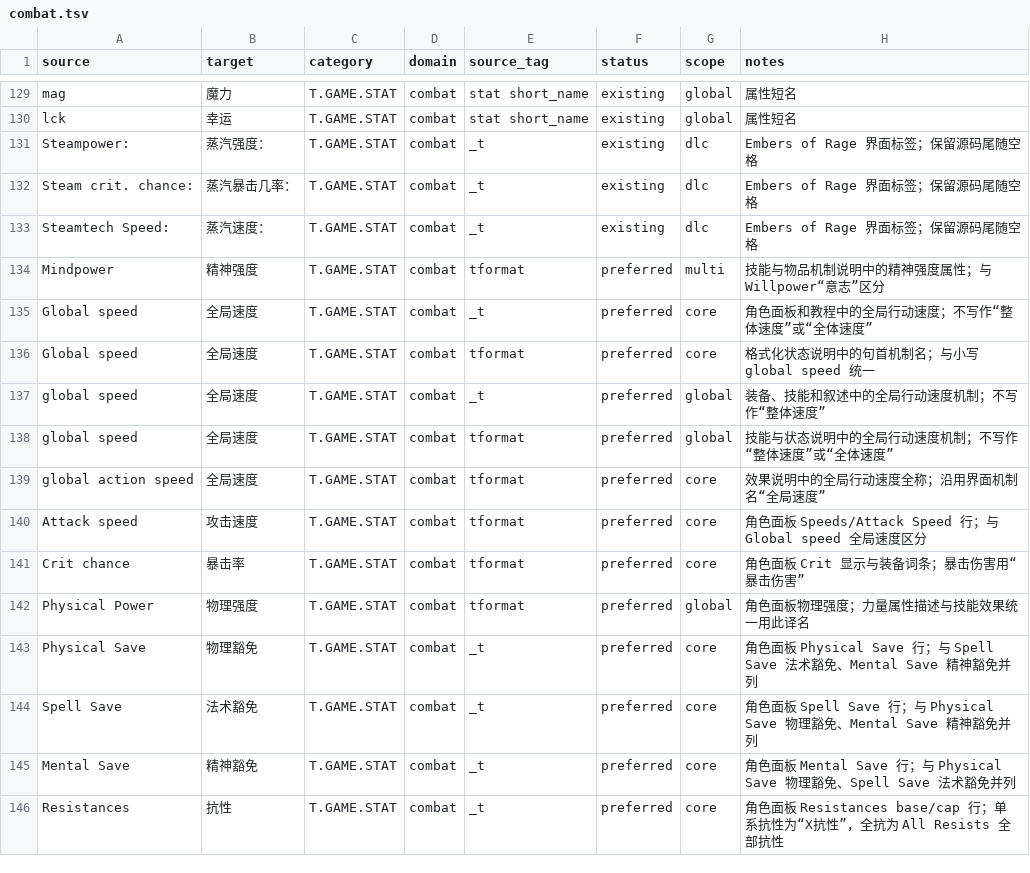
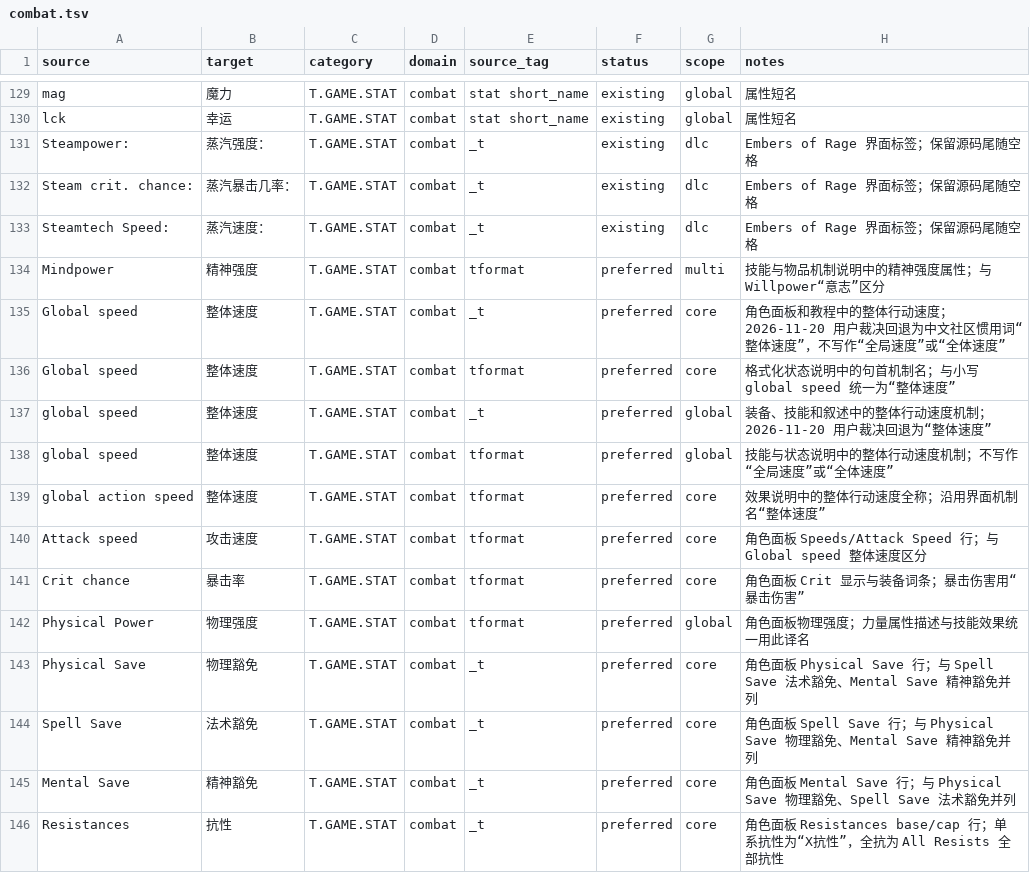
Before and after one commit to yutio8888/tome4-chinese-translation, a TSV file: terminology/combat.tsv, drawn as a sheet; only a part is shown, gaps mark what is left out.

Commit message:
review(0571): revert high-friction terms to community conventions and polish short_info
Per 2026-11-20 maintainer decision:
- Revert global speed: 全局速度 -> 整体速度 (73 occurrences, 0 residual)
- Revert Nightmare difficulty: 噩梦 -> 梦魇 (9 occurrences, 0 residual)
- Revert DLC class names: Possessor -> 支配者, Writhing One -> 苦痛者, Gunslinger/gunslinging -> 枪手 (keep Corruptor = 腐化者, keep steam giant/orc gunslinger = 快枪手)
- Revert CharacterSheet/crit labels: 状态效果抗性 -> 状态效果免疫, 暴击倍率 -> 暴击伤害 (8 occurrences across core + DLCs)
- Revert Rune: Manasurge: 法力涌动 -> 法力风暴 (keep Manaflow = 法力涌动)
- Polish 7 inscription short_info entries to native terms (解除 %s, 死亡底线 -%d, 加速 %d%%, 移动 %d%%, 治疗下降 %d%%, 法力回复 +%d%%, Mirror Image '; ')
- Synced terminology/{combat,classes,items,talents}.tsv and passed 17/17 full tools/ci-gates.sh

(cherry picked from commit d542ed47ce8fab251068cf0622019d866daa183c)

```diff
--- a/terminology/combat.tsv
+++ b/terminology/combat.tsv
@@ -134,8 +134,8 @@ Steamtech Speed: 	蒸汽速度：	T.GAME.STAT	combat	_t	existing	dlc	Embers of R
 Mindpower	精神强度	T.GAME.STAT	combat	tformat	preferred	multi	技能与物品机制说明中的精神强度属性；与 Willpower“意志”区分
-Global speed	全局速度	T.GAME.STAT	combat	_t	preferred	core	角色面板和教程中的全局行动速度；不写作“整体速度”或“全体速度”
-Global speed	全局速度	T.GAME.STAT	combat	tformat	preferred	core	格式化状态说明中的句首机制名；与小写 global speed 统一
-global speed	全局速度	T.GAME.STAT	combat	_t	preferred	global	装备、技能和叙述中的全局行动速度机制；不写作“整体速度”
-global speed	全局速度	T.GAME.STAT	combat	tformat	preferred	global	技能与状态说明中的全局行动速度机制；不写作“整体速度”或“全体速度”
-global action speed	全局速度	T.GAME.STAT	combat	tformat	preferred	core	效果说明中的全局行动速度全称；沿用界面机制名“全局速度”
-Attack speed	攻击速度	T.GAME.STAT	combat	tformat	preferred	core	角色面板 Speeds/Attack Speed 行；与 Global speed 全局速度区分
+Global speed	整体速度	T.GAME.STAT	combat	_t	preferred	core	角色面板和教程中的整体行动速度；2026-11-20 用户裁决回退为中文社区惯用词“整体速度”，不写作“全局速度”或“全体速度”
+Global speed	整体速度	T.GAME.STAT	combat	tformat	preferred	core	格式化状态说明中的句首机制名；与小写 global speed 统一为“整体速度”
+global speed	整体速度	T.GAME.STAT	combat	_t	preferred	global	装备、技能和叙述中的整体行动速度机制；2026-11-20 用户裁决回退为“整体速度”
+global speed	整体速度	T.GAME.STAT	combat	tformat	preferred	global	技能与状态说明中的整体行动速度机制；不写作“全局速度”或“全体速度”
+global action speed	整体速度	T.GAME.STAT	combat	tformat	preferred	core	效果说明中的整体行动速度全称；沿用界面机制名“整体速度”
+Attack speed	攻击速度	T.GAME.STAT	combat	tformat	preferred	core	角色面板 Speeds/Attack Speed 行；与 Global speed 整体速度区分
 Crit chance	暴击率	T.GAME.STAT	combat	tformat	preferred	core	角色面板 Crit 显示与装备词条；暴击伤害用“暴击伤害”
```
Also changed, not shown: terminology/classes.tsv, terminology/items.tsv, 11 other files.
